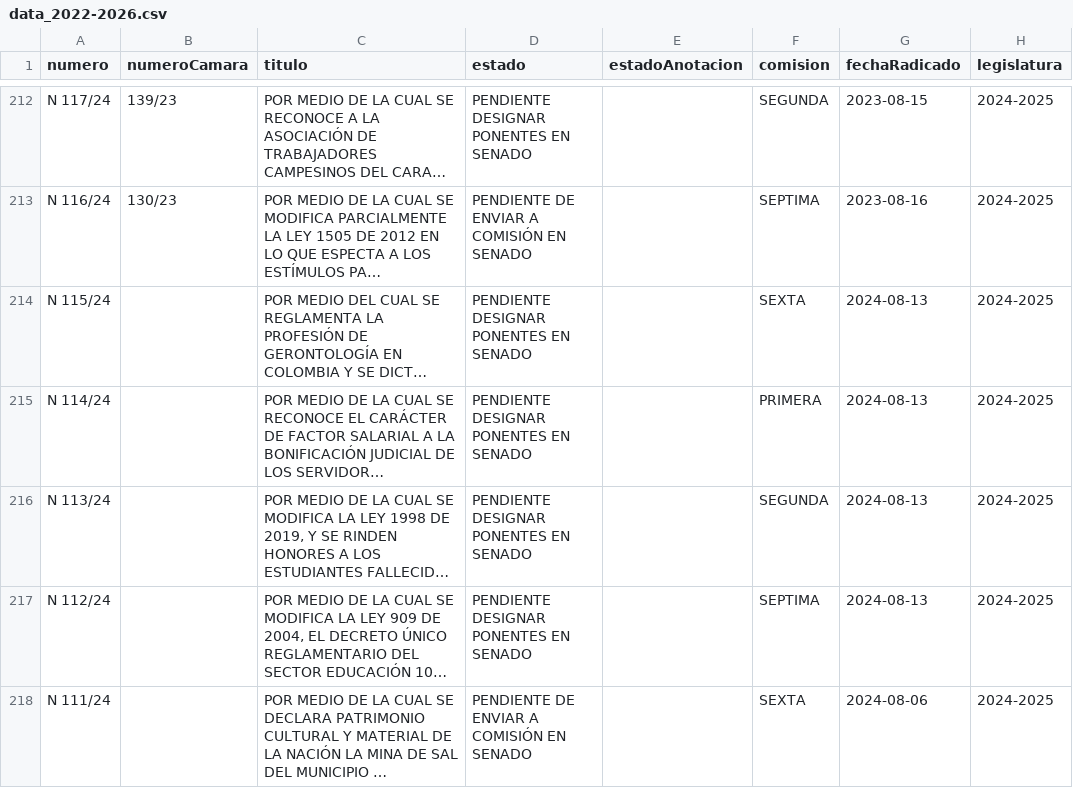
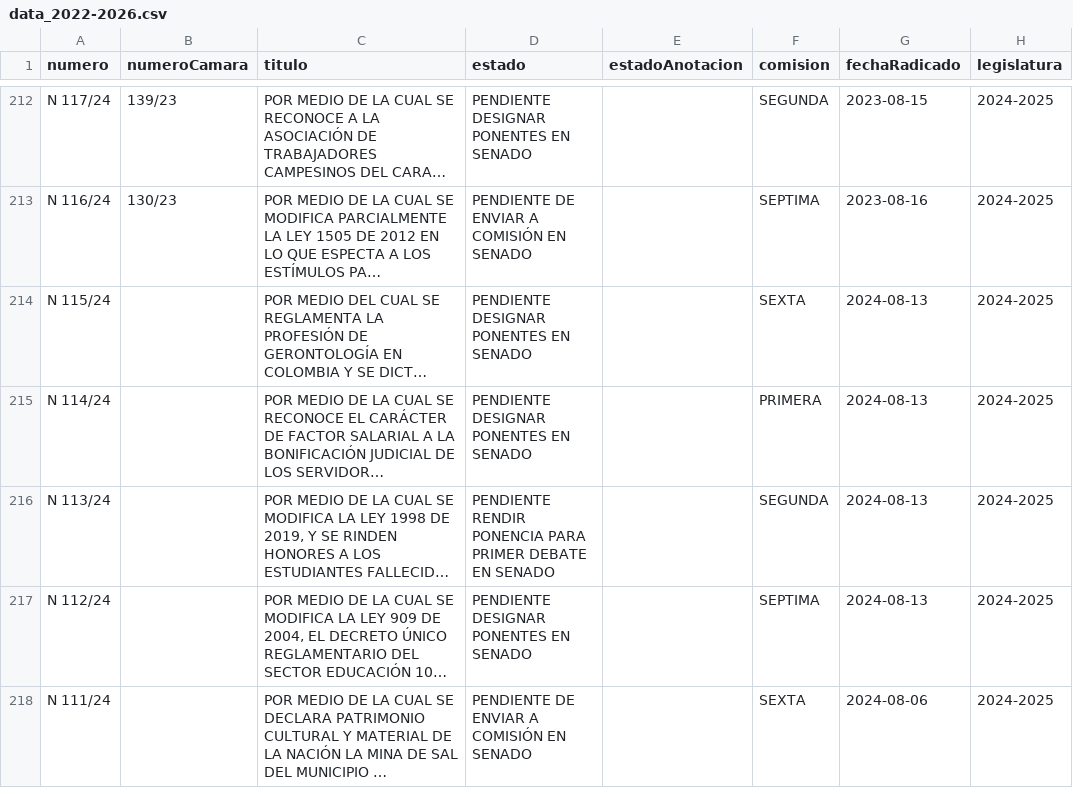
Before and after one commit to muniter/senado_crawler, a CSV file: output/data_2022-2026.csv, drawn as a sheet; only a part is shown, gaps mark what is left out; long unchanged cells end in …; the diff names each change by its address in the sheet, - before the commit and + after, or states it on an @@ line.

```diff
--- a/output/data_2022-2026.csv
+++ b/output/data_2022-2026.csv
-D216 (estado): PENDIENTE DESIGNAR PONENTES EN SENADO
+D216 (estado): PENDIENTE RENDIR PONENCIA PARA PRIMER DEBATE EN SENADO
```
Also changed, not shown: 2 other files.
